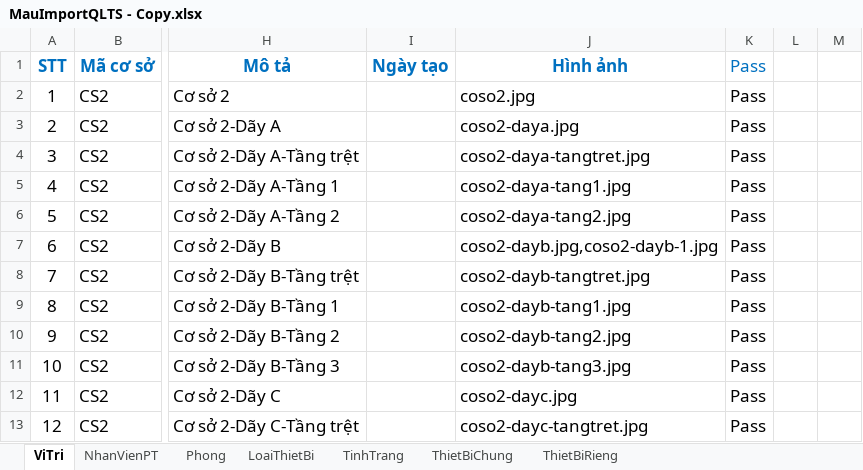
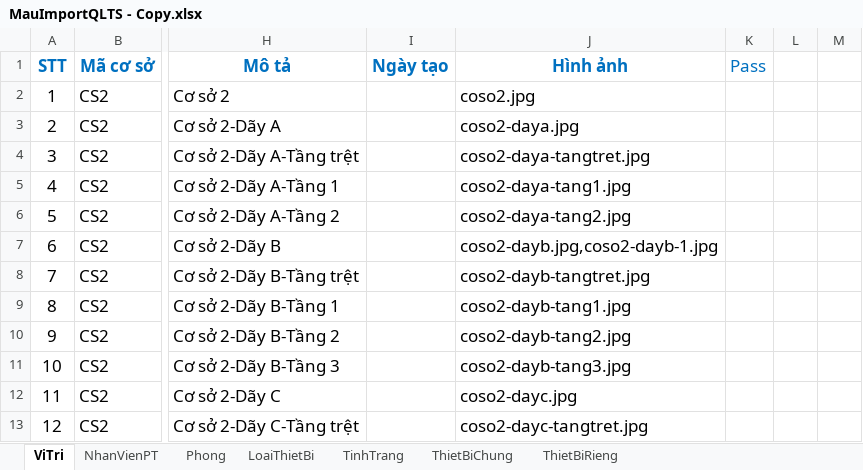
Before and after one commit to tuanhud/QuanLyTaiSan, an Excel workbook: MauImport/MauImportQLTS - Copy.xlsx, sheet ViTri, drawn as a sheet; only a part is shown, gaps mark what is left out; values as stored, in another font and other column widths than the file's, no borders; the diff names each change by its address in the sheet, - before the commit and + after, or states it on an @@ line.

Commit message:
Thay đổi thông tin host lưu file docx
Thay đổi thông tin host lưu file docx
Thêm file import cấu hình
edit 1 vài thứ linh tinh

```diff
--- a/MauImport/MauImportQLTS - Copy.xlsx (sheet ViTri)
+++ b/MauImport/MauImportQLTS - Copy.xlsx (sheet ViTri)
-K2:K13 (Pass): Pass
+K2:K13 (Pass): (empty)
```
Also changed, not shown: 25 other files.
